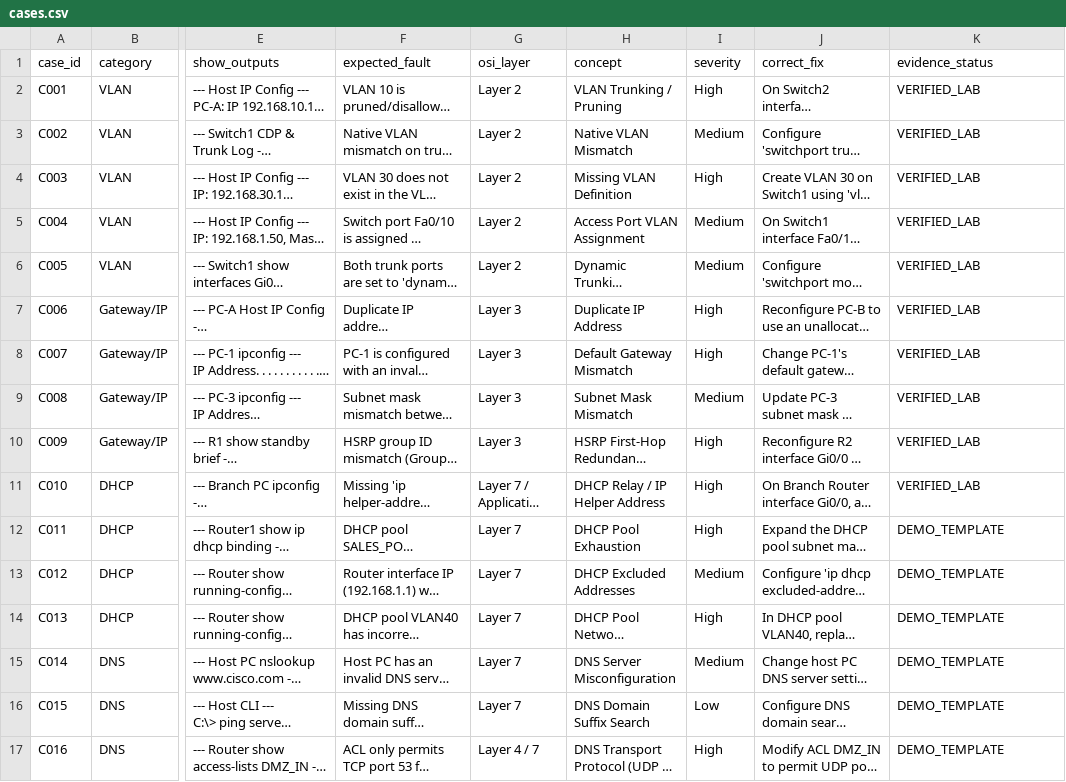
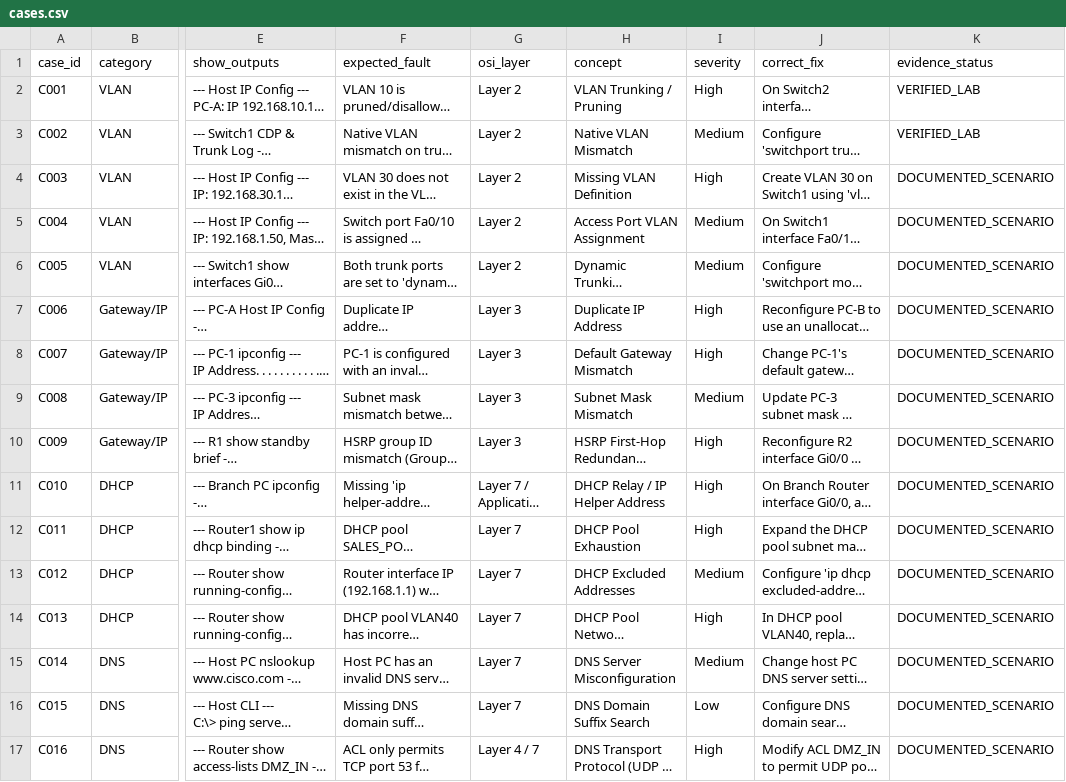
Before and after one commit to rishabh855/NextSageAi, a CSV file: data/cases.csv, drawn as a sheet; only a part is shown, gaps mark what is left out; long unchanged cells end in …; the diff covers the shown part only; the diff names each change by its address in the sheet, - before the commit and + after, or states it on an @@ line.

```diff
--- a/data/cases.csv
+++ b/data/cases.csv
-K4:K11 (evidence_status): VERIFIED_LAB
+K4:K11 (evidence_status): DOCUMENTED_SCENARIO
-K12:K17 (evidence_status): DEMO_TEMPLATE
+K12:K17 (evidence_status): DOCUMENTED_SCENARIO
```
Also changed, not shown: 19 edited cells elsewhere in this file, data/review_queue.csv, 21 other files.
